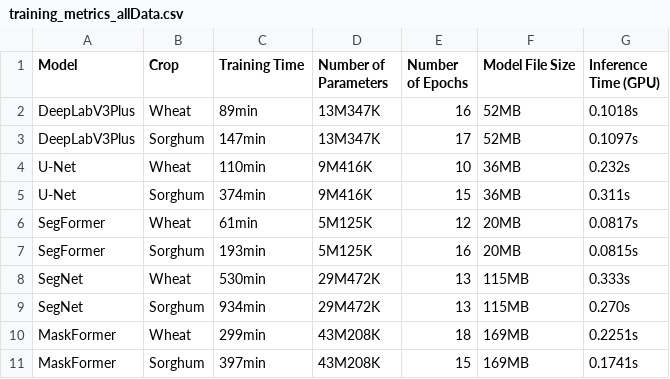
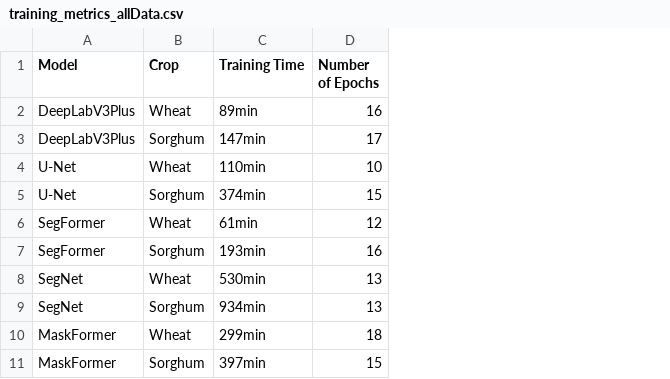
Before and after one commit to Ciampitti-Lab/SegmentationStudy, a CSV file: results/training_metrics_allData.csv, drawn as a sheet; the diff names each change by its address in the sheet, - before the commit and + after, or states it on an @@ line.

Commit message:
multi: train with variable data, graphs and analysis of variance across individuals

```diff
--- a/results/training_metrics_allData.csv
+++ b/results/training_metrics_allData.csv
-column D (Number of Parameters), rows 2-11: 13M347K | 13M347K | 9M416K | 9M416K | 5M125K | 5M125K | 29M472K | 29M472K | 43M208K | 43M208K
-column F (Model File Size), rows 2-11: 52MB | 52MB | 36MB | 36MB | 20MB | 20MB | 115MB | 115MB | 169MB | 169MB
-column G (Inference Time (GPU)), rows 2-11: 0.1018s | 0.1097s | 0.232s | 0.311s | 0.0817s | 0.0815s | 0.333s | 0.270s | 0.2251s | 0.1741s
```
Also changed, not shown: 11 other files.
